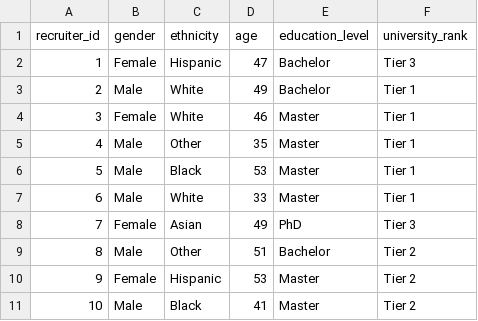
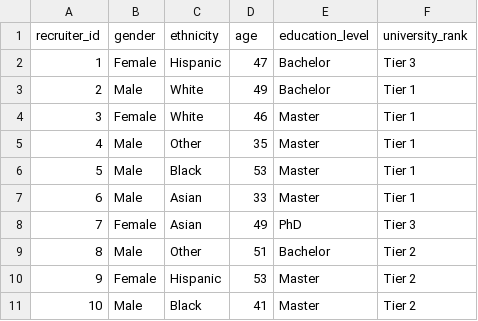
Before and after one commit to LaertXh/DSAS-Bias-Detection-Challenge, a CSV file: Normalized Tables/recruiters.csv, drawn as a sheet.

```diff
--- a/Normalized Tables/recruiters.csv
+++ b/Normalized Tables/recruiters.csv
@@ -6,3 +6,3 @@ recruiter_id,gender,ethnicity,age,education_level,university_rank
 5,Male,Black,53,Master,Tier 1
-6,Male,White,33,Master,Tier 1
+6,Male,Asian,33,Master,Tier 1
 7,Female,Asian,49,PhD,Tier 3
```
Also changed, not shown: Normalized Tables/ai_screening.csv, Normalized Tables/management_screening.csv, 3 other files.
